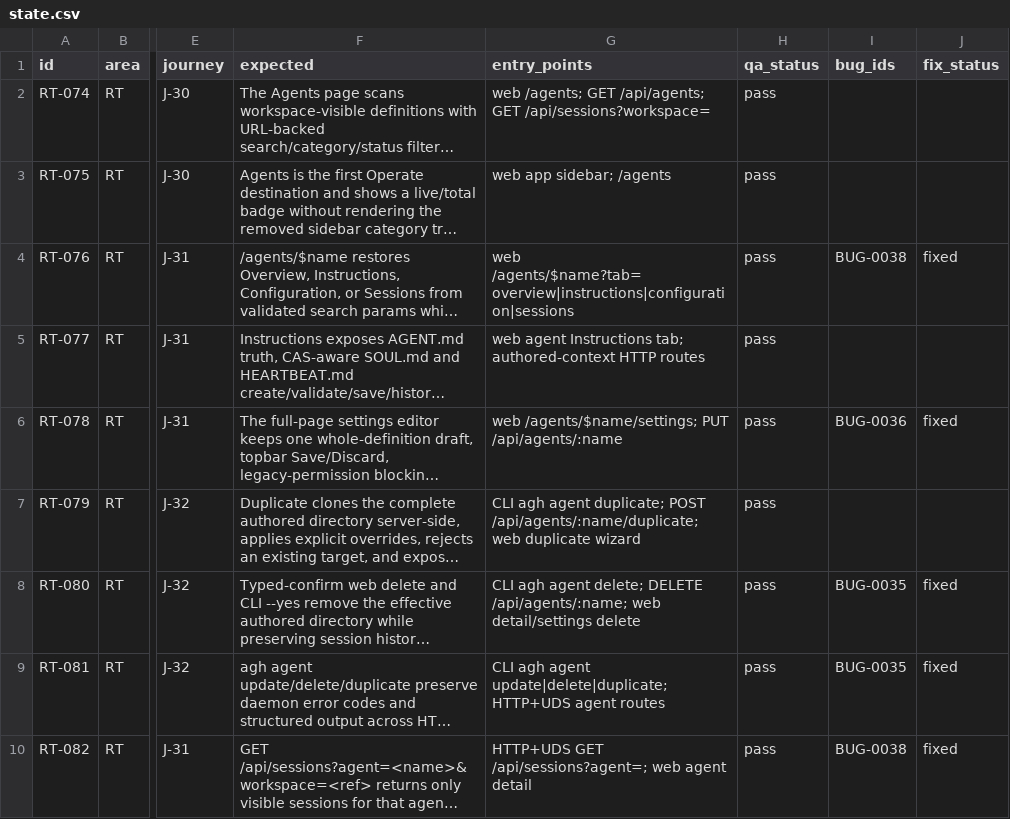
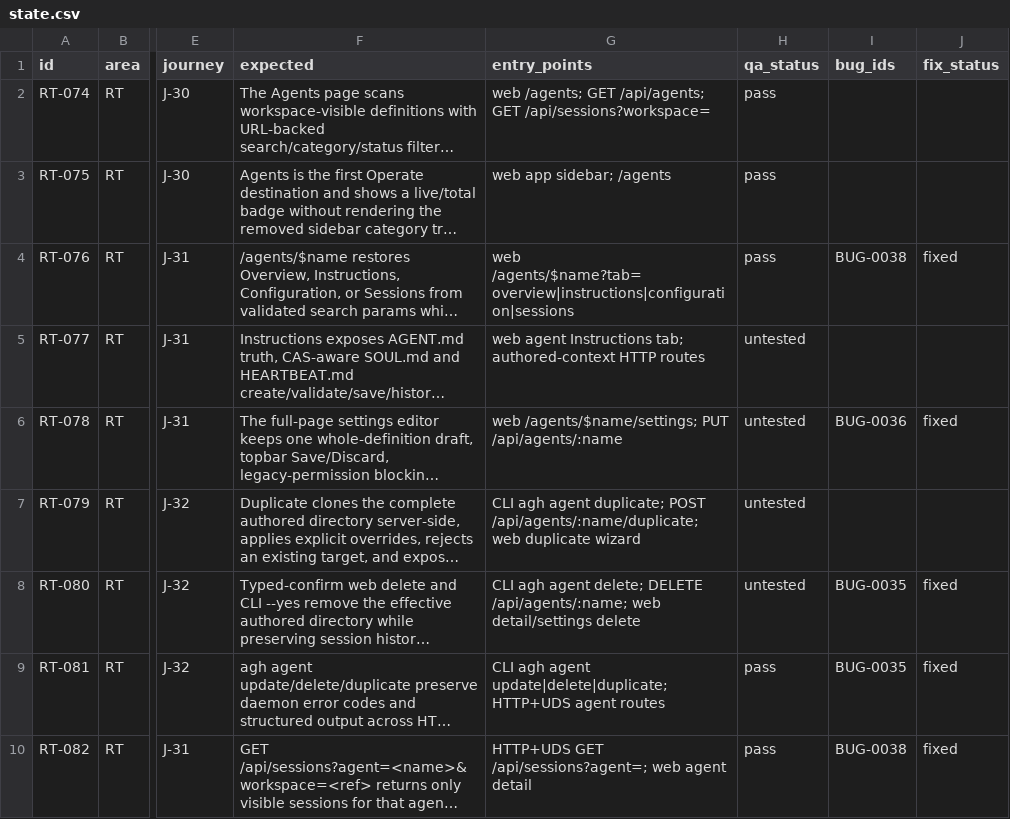
Before and after one commit to compozy/agh, a CSV file: docs/qa/state.csv, drawn as a sheet; only a part is shown, gaps mark what is left out; long unchanged cells end in …; the diff names each change by its address in the sheet, - before the commit and + after, or states it on an @@ line.

```diff
--- a/docs/qa/state.csv
+++ b/docs/qa/state.csv
-H5:H8 (qa_status): pass
+H5:H8 (qa_status): untested
```
Also changed, not shown: 25 other files.
